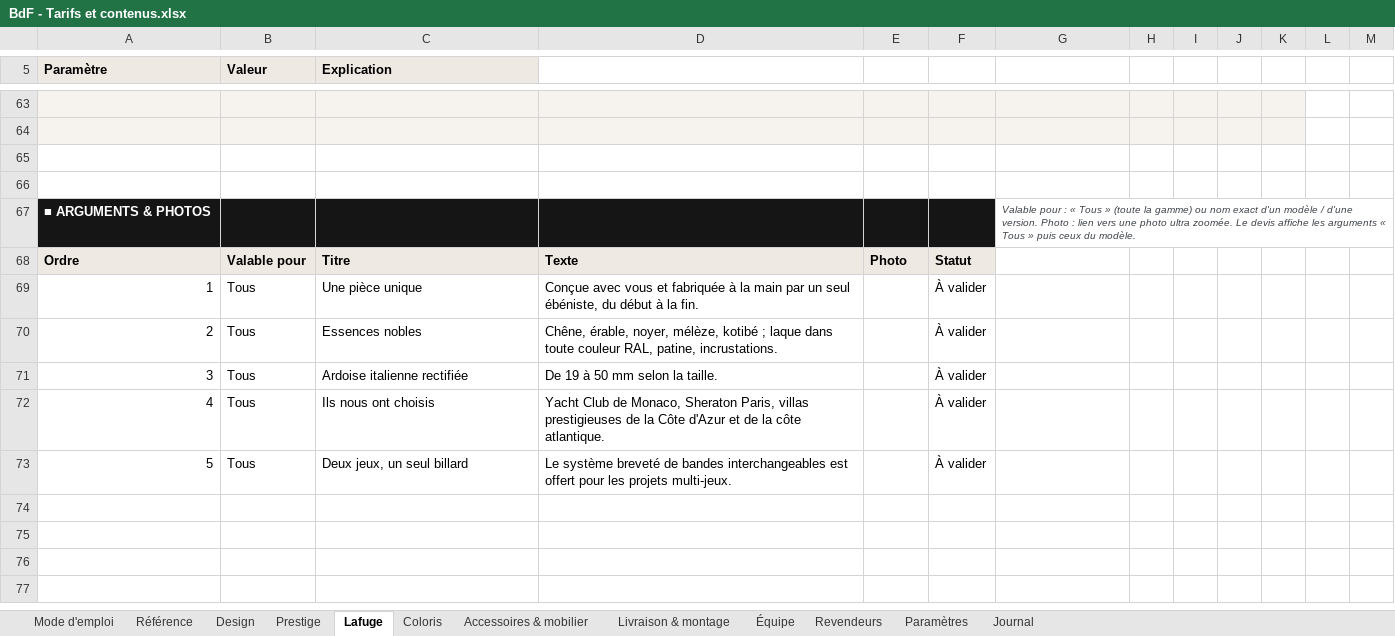
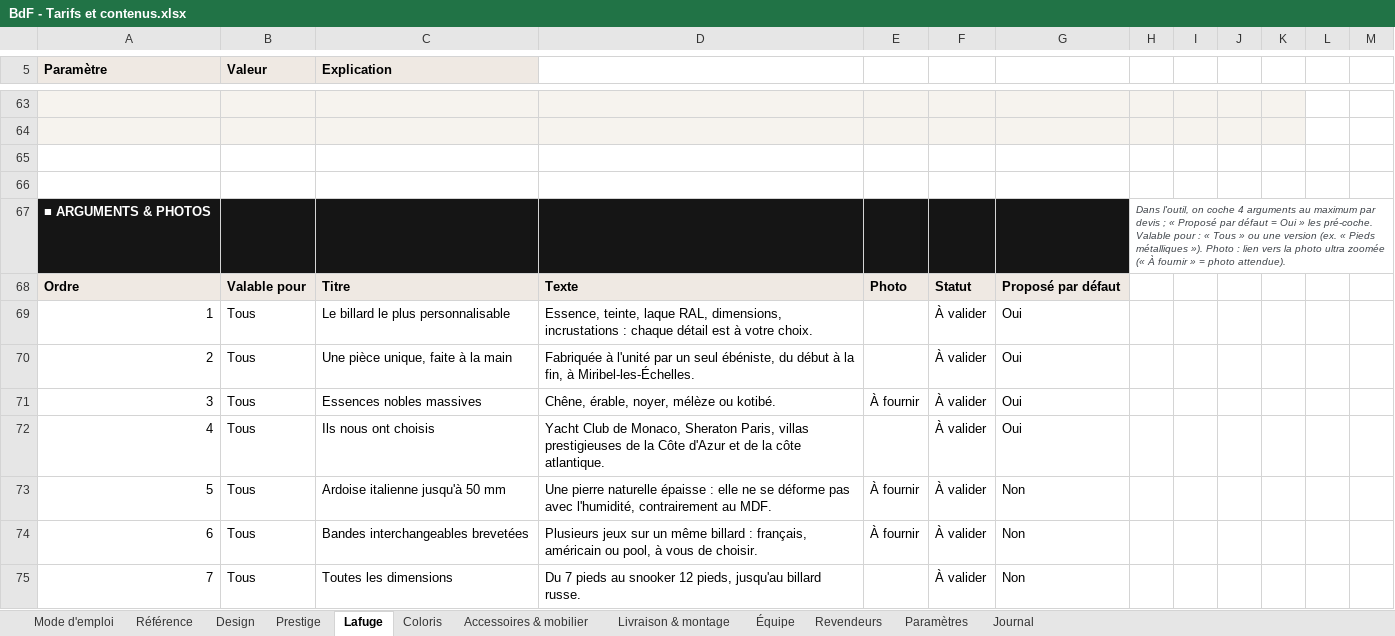
Before and after one commit to zavlamenace/Simulateur, an Excel workbook: devis/BdF - Tarifs et contenus.xlsx, sheet Lafuge, drawn as a sheet; only a part is shown, gaps mark what is left out; values as stored, in another font and other column widths than the file's, no borders; conditional formats not drawn; removed rows and columns are numbered as before the commit, all else as after; the diff names each change by its address in the sheet, - before the commit and + after, or states it on an @@ line.

```diff
--- a/devis/BdF - Tarifs et contenus.xlsx (sheet Lafuge)
+++ b/devis/BdF - Tarifs et contenus.xlsx (sheet Lafuge)
-row 67: ■ ARGUMENTS & PHOTOS |  |  |  |  |  | Valable pour : « Tous » (toute la gamme) ou nom exact d'un modèle / d'une version. Photo : lien vers une photo ultra zoomée. Le devis affiche les arguments « Tous » puis ceux du modèle.
+row 67: ■ ARGUMENTS & PHOTOS |  |  |  |  |  |  | Dans l'outil, on coche 4 arguments au maximum par devis ; « Proposé par défaut = Oui » les pré-coche. Valable pour : « Tous » ou une version (ex. « Pieds métalliques »). Photo : lien vers la photo ultra zoomée (« À fournir » = photo attendue).
-G68: (empty)
+G68: Proposé par défaut
-G68 fill: none
+G68 fill: #EFE9E3
-C69 (Explication): Une pièce unique
+C69 (Explication): Le billard le plus personnalisable
-D69: Conçue avec vous et fabriquée à la main par un seul ébéniste, du début à la fin.
+D69: Essence, teinte, laque RAL, dimensions, incrustations : chaque détail est à votre choix.
-G69:G72: (empty)
+G69:G72: Oui
-C70 (Explication): Essences nobles
+C70 (Explication): Une pièce unique, faite à la main
-D70: Chêne, érable, noyer, mélèze, kotibé ; laque dans toute couleur RAL, patine, incrustations.
+D70: Fabriquée à l'unité par un seul ébéniste, du début à la fin, à Miribel-les-Échelles.
-C71 (Explication): Ardoise italienne rectifiée
+C71 (Explication): Essences nobles massives
-D71: De 19 à 50 mm selon la taille.
+D71: Chêne, érable, noyer, mélèze ou kotibé.
-E71: (empty)
+E71: À fournir
+row 73: 5 | Tous | Ardoise italienne jusqu'à 50 mm | Une pierre naturelle épaisse : elle ne se déforme pas avec l'humidité, contrairement au MDF. | À fournir | À valider | Non
+row 74: 6 | Tous | Bandes interchangeables brevetées | Plusieurs jeux sur un même billard : français, américain ou pool, à vous de choisir. | À fournir | À valider | Non
@@ column A (Paramètre) renumbered from row 75 down @@
-C75 (Explication): Deux jeux, un seul billard
+C75 (Explication): Toutes les dimensions
-D75: Le système breveté de bandes interchangeables est offert pour les projets multi-jeux.
+D75: Du 7 pieds au snooker 12 pieds, jusqu'au billard russe.
-G75: (empty)
+G75: Non
```
Also changed, not shown: sheet Accessoires & mobilier, sheet Prestige, sheet Référence, sheet Design, sheet Mode d'emploi, 16 other files.
